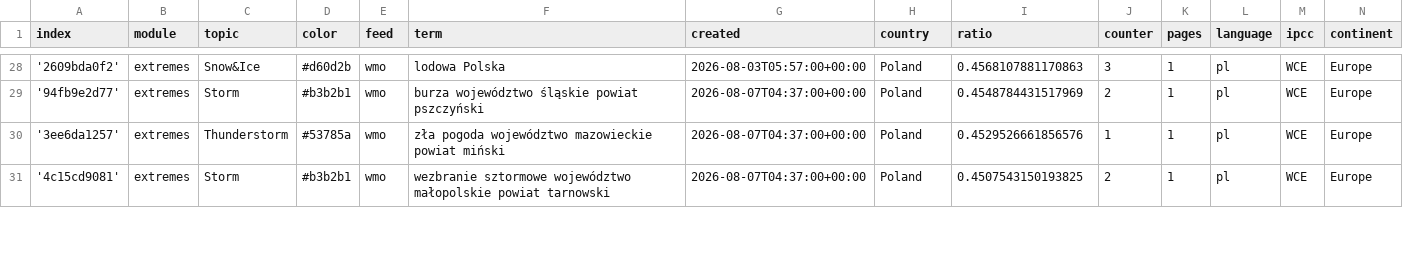
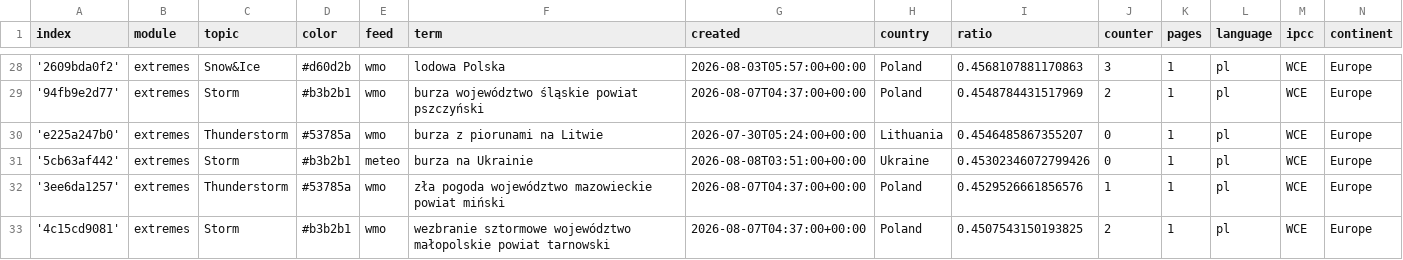
Before and after one commit to hannak555-news/polishExtremes, a CSV file: terms.csv, drawn as a sheet; only a part is shown, gaps mark what is left out; the diff covers the shown part only; the diff names each change by its address in the sheet, - before the commit and + after, or states it on an @@ line.

```diff
--- a/terms.csv
+++ b/terms.csv
+row 30: 'e225a247b0' | extremes | Thunderstorm | #53785a | wmo | burza z piorunami na Litwie | 2026-07-30T05:24:00+00:00 | Lithuania | 0.4546485867355207 | 0 | 1 | pl | WCE | Europe
+row 31: '5cb63af442' | extremes | Storm | #b3b2b1 | meteo | burza na Ukrainie | 2026-08-08T03:51:00+00:00 | Ukraine | 0.45302346072799426 | 0 | 1 | pl | WCE | Europe
```
Also changed, not shown: 8 added rows and 6 edited cells elsewhere in this file.
